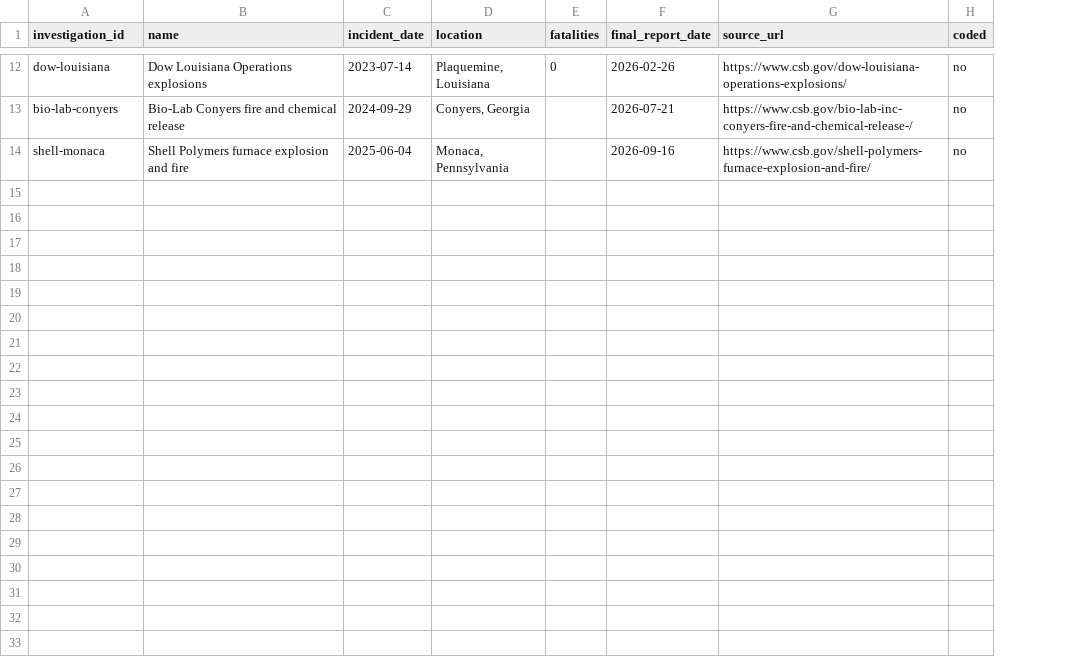
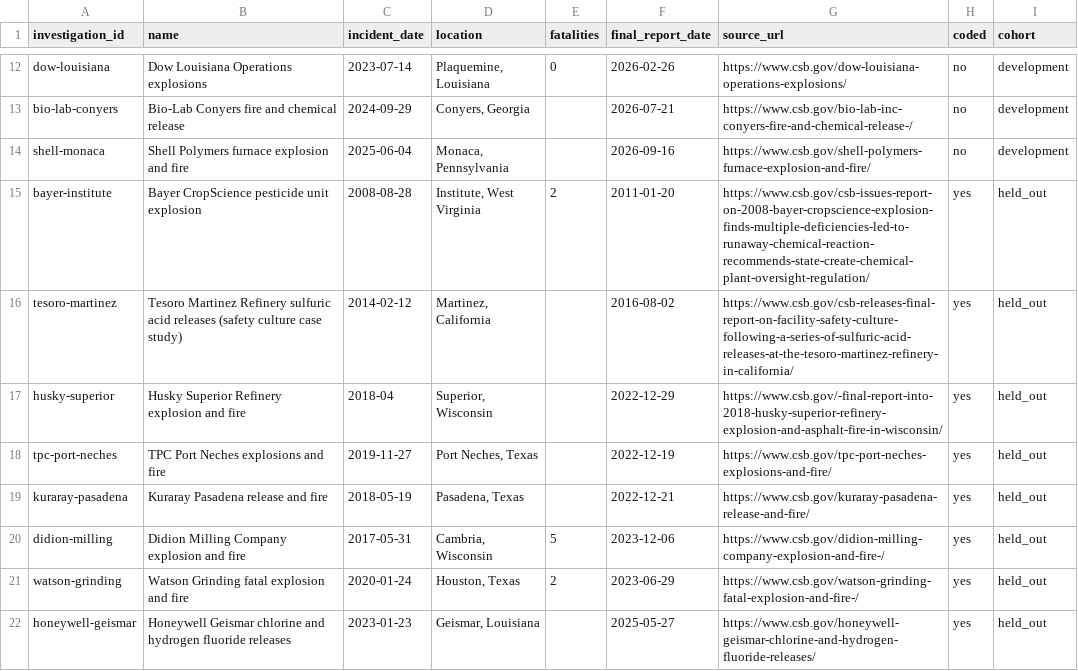
Before and after one commit to priyatham9/ehs-human-factors-ontology, a CSV file: incidents/csb_investigations.csv, drawn as a sheet; only a part is shown, gaps mark what is left out; the diff covers the shown part only; the diff names each change by its address in the sheet, - before the commit and + after, or states it on an @@ line.

```diff
--- a/incidents/csb_investigations.csv
+++ b/incidents/csb_investigations.csv
+column I (cohort), rows 12-14: all development
+row 15: bayer-institute | Bayer CropScience pesticide unit explosion | 2008-08-28 | Institute, West Virginia | 2 | 2011-01-20 | https://www.csb.gov/csb-issues-report-on-2008-bayer-cropscience-explosion-finds-multiple-deficiencies-led-to-runaway-chemical-reaction-recommends-state-create-chemical-plant-oversight-regulation/ | yes | held_out
+row 16: tesoro-martinez | Tesoro Martinez Refinery sulfuric acid releases (safety culture case study) | 2014-02-12 | Martinez, California |  | 2016-08-02 | https://www.csb.gov/csb-releases-final-report-on-facility-safety-culture-following-a-series-of-sulfuric-acid-releases-at-the-tesoro-martinez-refinery-in-california/ | yes | held_out
+row 17: husky-superior | Husky Superior Refinery explosion and fire | 2018-04 | Superior, Wisconsin |  | 2022-12-29 | https://www.csb.gov/-final-report-into-2018-husky-superior-refinery-explosion-and-asphalt-fire-in-wisconsin/ | yes | held_out
+row 18: tpc-port-neches | TPC Port Neches explosions and fire | 2019-11-27 | Port Neches, Texas |  | 2022-12-19 | https://www.csb.gov/tpc-port-neches-explosions-and-fire/ | yes | held_out
+row 19: kuraray-pasadena | Kuraray Pasadena release and fire | 2018-05-19 | Pasadena, Texas |  | 2022-12-21 | https://www.csb.gov/kuraray-pasadena-release-and-fire/ | yes | held_out
+row 20: didion-milling | Didion Milling Company explosion and fire | 2017-05-31 | Cambria, Wisconsin | 5 | 2023-12-06 | https://www.csb.gov/didion-milling-company-explosion-and-fire-/ | yes | held_out
+row 21: watson-grinding | Watson Grinding fatal explosion and fire | 2020-01-24 | Houston, Texas | 2 | 2023-06-29 | https://www.csb.gov/watson-grinding-fatal-explosion-and-fire-/ | yes | held_out
+row 22: honeywell-geismar | Honeywell Geismar chlorine and hydrogen fluoride releases | 2023-01-23 | Geismar, Louisiana |  | 2025-05-27 | https://www.csb.gov/honeywell-geismar-chlorine-and-hydrogen-fluoride-releases/ | yes | held_out
```
Also changed, not shown: 7 added rows elsewhere in this file, 18 other files.
